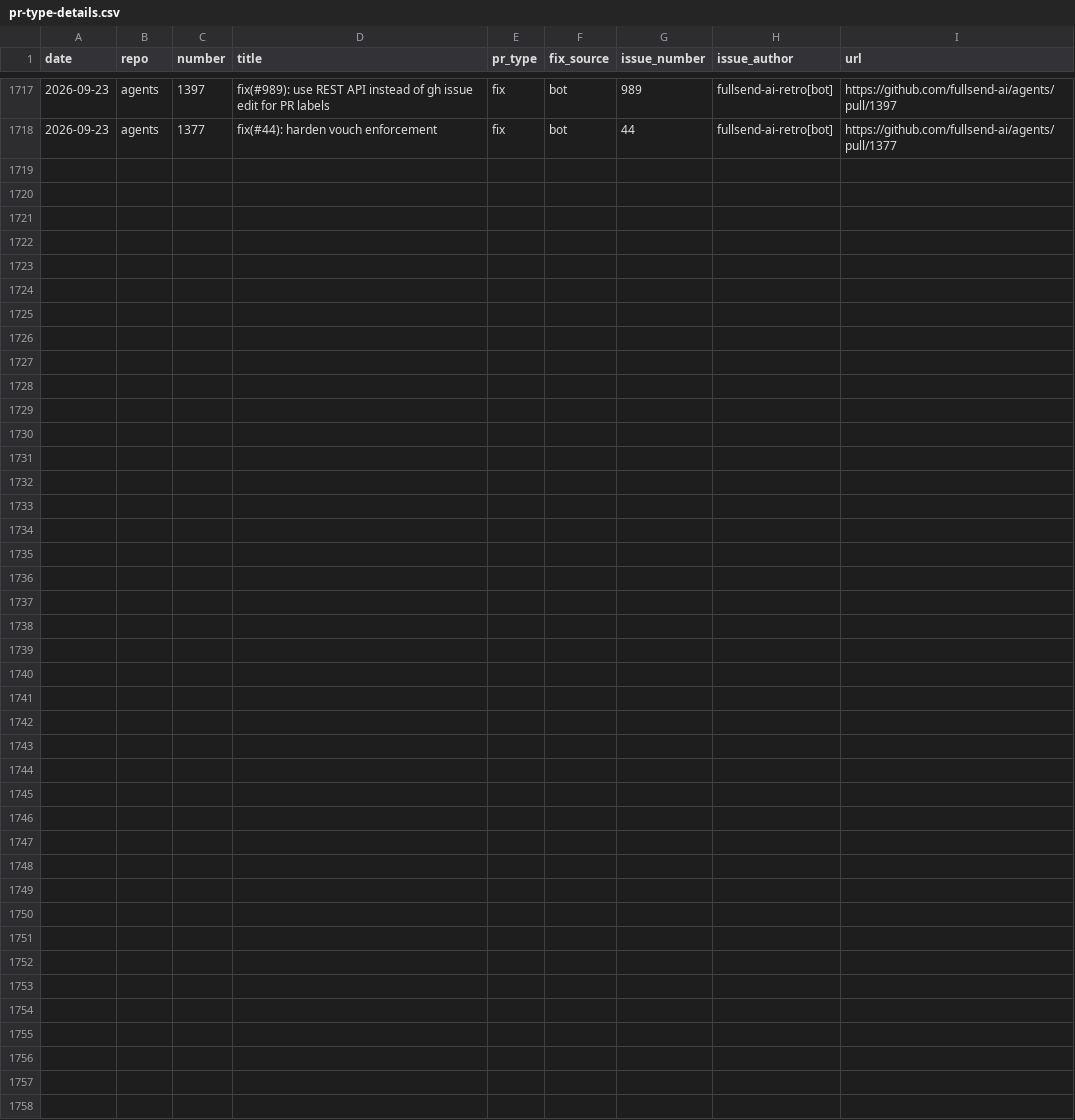
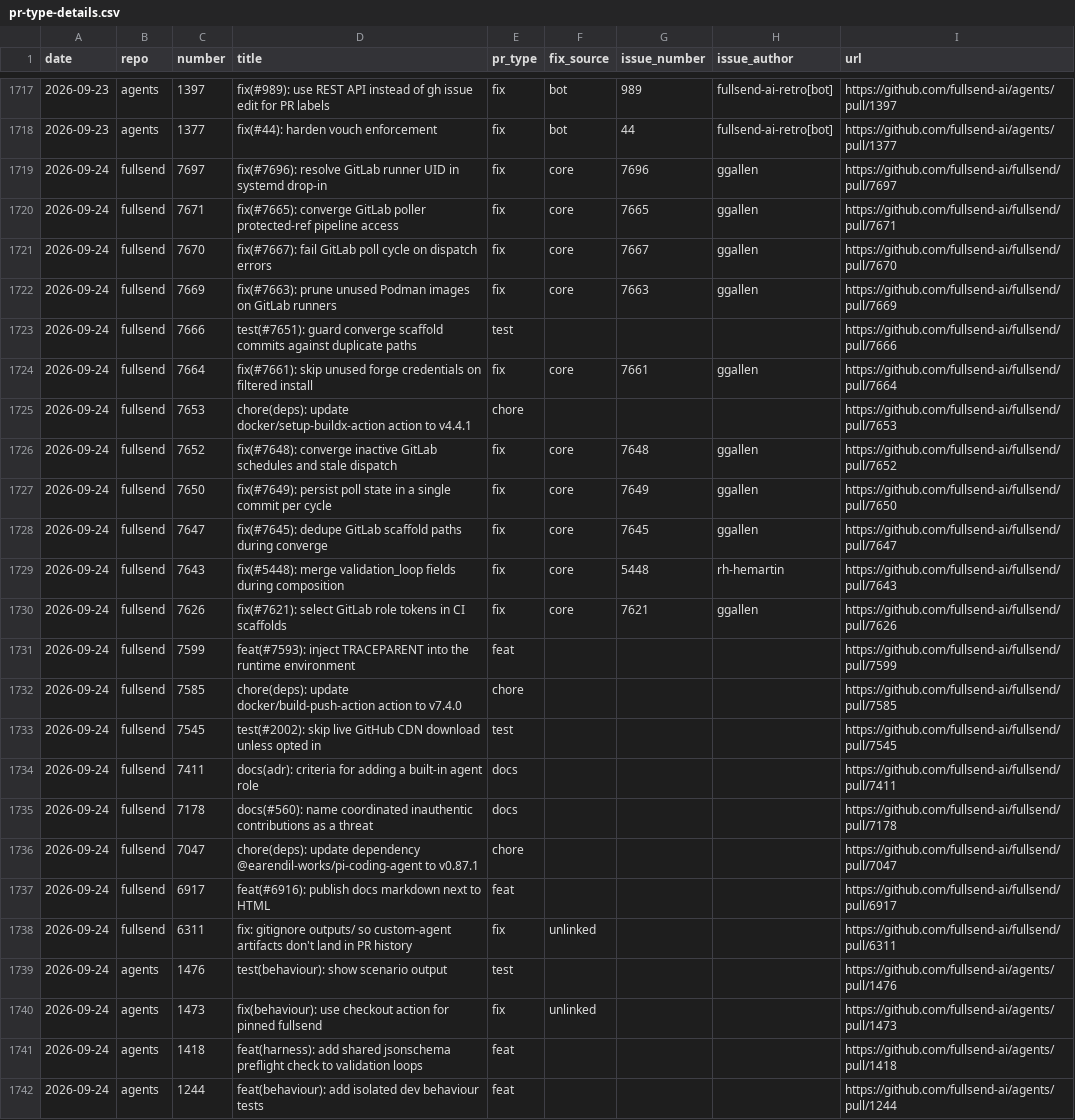
Before and after one commit to jflowers/fullsend-ai-metrics, a CSV file: docs/pr-type-details.csv, drawn as a sheet; only a part is shown, gaps mark what is left out; the diff names each change by its address in the sheet, - before the commit and + after, or states it on an @@ line.

```diff
--- a/docs/pr-type-details.csv
+++ b/docs/pr-type-details.csv
+row 1719: 2026-09-24 | fullsend | 7697 | fix(#7696): resolve GitLab runner UID in systemd drop-in | fix | core | 7696 | ggallen | https://github.com/fullsend-ai/fullsend/pull/7697
+row 1720: 2026-09-24 | fullsend | 7671 | fix(#7665): converge GitLab poller protected-ref pipeline access | fix | core | 7665 | ggallen | https://github.com/fullsend-ai/fullsend/pull/7671
+row 1721: 2026-09-24 | fullsend | 7670 | fix(#7667): fail GitLab poll cycle on dispatch errors | fix | core | 7667 | ggallen | https://github.com/fullsend-ai/fullsend/pull/7670
+row 1722: 2026-09-24 | fullsend | 7669 | fix(#7663): prune unused Podman images on GitLab runners | fix | core | 7663 | ggallen | https://github.com/fullsend-ai/fullsend/pull/7669
+row 1723: 2026-09-24 | fullsend | 7666 | test(#7651): guard converge scaffold commits against duplicate paths | test |  |  |  | https://github.com/fullsend-ai/fullsend/pull/7666
+row 1724: 2026-09-24 | fullsend | 7664 | fix(#7661): skip unused forge credentials on filtered install | fix | core | 7661 | ggallen | https://github.com/fullsend-ai/fullsend/pull/7664
+row 1725: 2026-09-24 | fullsend | 7653 | chore(deps): update docker/setup-buildx-action action to v4.4.1 | chore |  |  |  | https://github.com/fullsend-ai/fullsend/pull/7653
+row 1726: 2026-09-24 | fullsend | 7652 | fix(#7648): converge inactive GitLab schedules and stale dispatch | fix | core | 7648 | ggallen | https://github.com/fullsend-ai/fullsend/pull/7652
+row 1727: 2026-09-24 | fullsend | 7650 | fix(#7649): persist poll state in a single commit per cycle | fix | core | 7649 | ggallen | https://github.com/fullsend-ai/fullsend/pull/7650
+row 1728: 2026-09-24 | fullsend | 7647 | fix(#7645): dedupe GitLab scaffold paths during converge | fix | core | 7645 | ggallen | https://github.com/fullsend-ai/fullsend/pull/7647
+row 1729: 2026-09-24 | fullsend | 7643 | fix(#5448): merge validation_loop fields during composition | fix | core | 5448 | rh-hemartin | https://github.com/fullsend-ai/fullsend/pull/7643
+row 1730: 2026-09-24 | fullsend | 7626 | fix(#7621): select GitLab role tokens in CI scaffolds | fix | core | 7621 | ggallen | https://github.com/fullsend-ai/fullsend/pull/7626
+row 1731: 2026-09-24 | fullsend | 7599 | feat(#7593): inject TRACEPARENT into the runtime environment | feat |  |  |  | https://github.com/fullsend-ai/fullsend/pull/7599
+row 1732: 2026-09-24 | fullsend | 7585 | chore(deps): update docker/build-push-action action to v7.4.0 | chore |  |  |  | https://github.com/fullsend-ai/fullsend/pull/7585
+row 1733: 2026-09-24 | fullsend | 7545 | test(#2002): skip live GitHub CDN download unless opted in | test |  |  |  | https://github.com/fullsend-ai/fullsend/pull/7545
+row 1734: 2026-09-24 | fullsend | 7411 | docs(adr): criteria for adding a built-in agent role | docs |  |  |  | https://github.com/fullsend-ai/fullsend/pull/7411
+row 1735: 2026-09-24 | fullsend | 7178 | docs(#560): name coordinated inauthentic contributions as a threat | docs |  |  |  | https://github.com/fullsend-ai/fullsend/pull/7178
+row 1736: 2026-09-24 | fullsend | 7047 | chore(deps): update dependency @earendil-works/pi-coding-agent to v0.87.1 | chore |  |  |  | https://github.com/fullsend-ai/fullsend/pull/7047
+row 1737: 2026-09-24 | fullsend | 6917 | feat(#6916): publish docs markdown next to HTML | feat |  |  |  | https://github.com/fullsend-ai/fullsend/pull/6917
+row 1738: 2026-09-24 | fullsend | 6311 | fix: gitignore outputs/ so custom-agent artifacts don't land in PR history | fix | unlinked |  |  | https://github.com/fullsend-ai/fullsend/pull/6311
+row 1739: 2026-09-24 | agents | 1476 | test(behaviour): show scenario output | test |  |  |  | https://github.com/fullsend-ai/agents/pull/1476
+row 1740: 2026-09-24 | agents | 1473 | fix(behaviour): use checkout action for pinned fullsend | fix | unlinked |  |  | https://github.com/fullsend-ai/agents/pull/1473
+row 1741: 2026-09-24 | agents | 1418 | feat(harness): add shared jsonschema preflight check to validation loops | feat |  |  |  | https://github.com/fullsend-ai/agents/pull/1418
+row 1742: 2026-09-24 | agents | 1244 | feat(behaviour): add isolated dev behaviour tests | feat |  |  |  | https://github.com/fullsend-ai/agents/pull/1244
```
Also changed, not shown: docs/community-details.csv, docs/community.csv, 4 other files.
